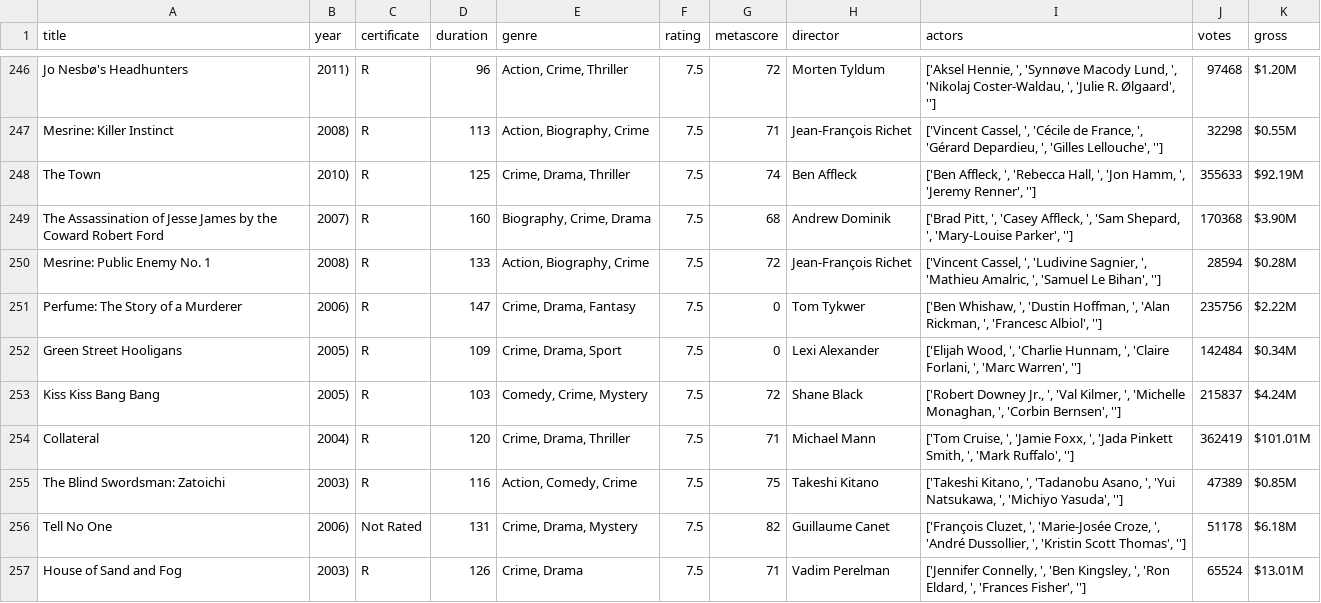
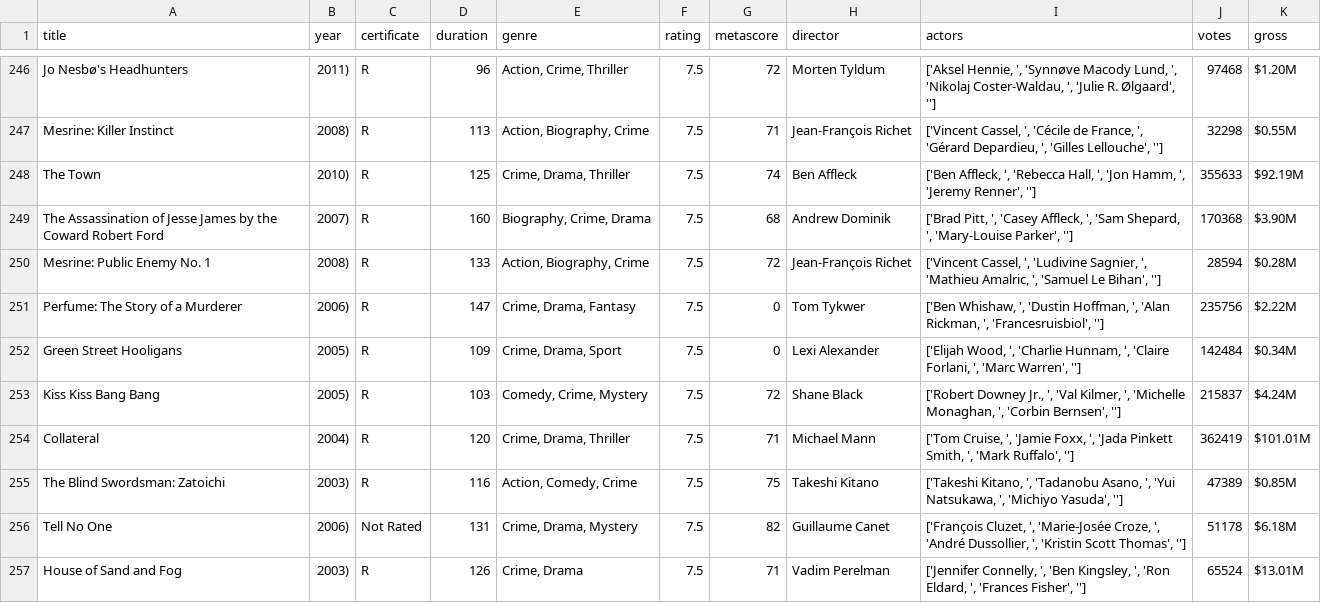
Before and after one commit to andirian98/IMDB-Movie-Reviews-Project, a CSV file: Scraped IMDB Dataset/Original Data/crime_movies.csv, drawn as a sheet; only a part is shown, gaps mark what is left out.

Commit message:
Changes

```diff
--- a/Scraped IMDB Dataset/Original Data/crime_movies.csv
+++ b/Scraped IMDB Dataset/Original Data/crime_movies.csv
@@ -250,3 +250,3 @@ The Assassination of Jesse James by the Coward Robert Ford,2007),R,160," Biograp
 Mesrine: Public Enemy No. 1,2008),R,133," Action, Biography, Crime            ",7.5,72        ,Jean-François Richet,"['Vincent Cassel, ', 'Ludivine Sagnier, ', 'Mathieu Amalric, ', 'Samuel Le Bihan', '']",28594,$0.28M
-Perfume: The Story of a Murderer,2006),R,147," Crime, Drama, Fantasy            ",7.5,0,Tom Tykwer,"['Ben Whishaw, ', 'Dustin Hoffman, ', 'Alan Rickman, ', 'Francesc Albiol', '']",235756,$2.22M
+Perfume: The Story of a Murderer,2006),R,147," Crime, Drama, Fantasy            ",7.5,0,Tom Tykwer,"['Ben Whishaw, ', 'Dustin Hoffman, ', 'Alan Rickman, ', 'Francesruisbiol', '']",235756,$2.22M
 Green Street Hooligans,2005),R,109," Crime, Drama, Sport            ",7.5,0,Lexi Alexander,"['Elijah Wood, ', 'Charlie Hunnam, ', 'Claire Forlani, ', 'Marc Warren', '']",142484,$0.34M
```
